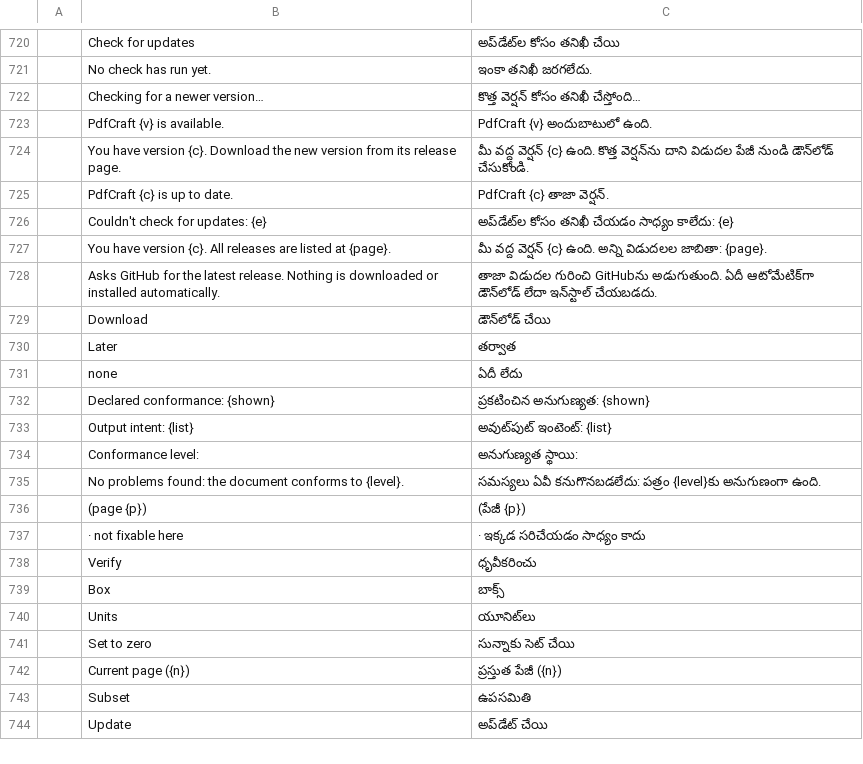
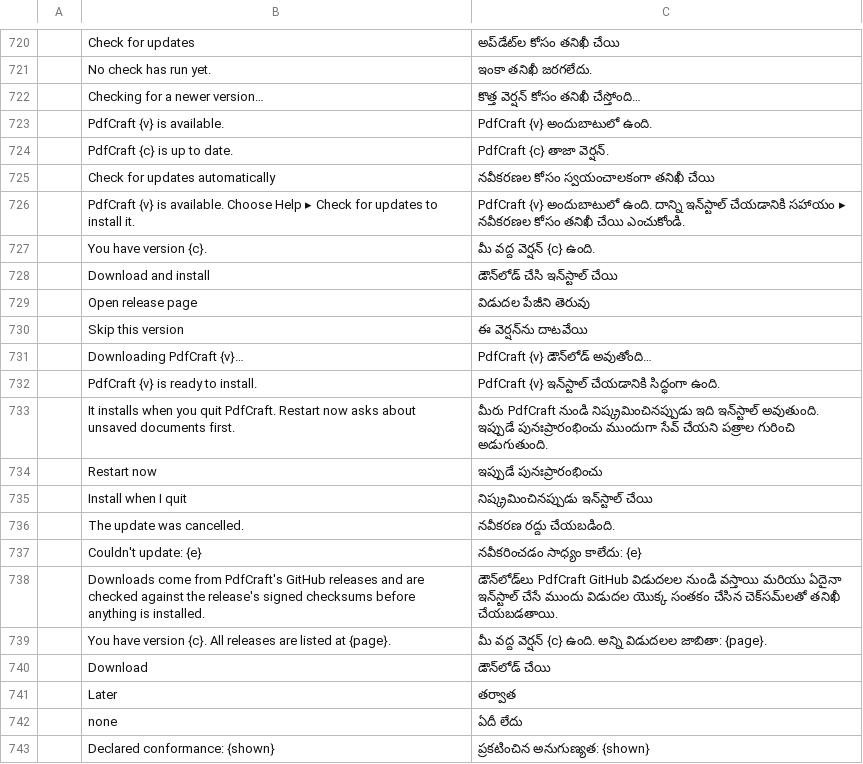
Before and after one commit to treeforjs/pdfcraft, a TSV file: crates/ui-egui/src/i18n/te.tsv, drawn as a sheet; only a part is shown, gaps mark what is left out; the shorter side is filled out with more unchanged rows; removed rows and columns are numbered as before the commit, all else as after; the diff names each change by its address in the sheet, - before the commit and + after, or states it on an @@ line.

```diff
--- a/crates/ui-egui/src/i18n/te.tsv
+++ b/crates/ui-egui/src/i18n/te.tsv
-row 724:  | You have version {c}. Download the new version from its release page. | మీ వద్ద వెర్షన్ {c} ఉంది. కొత్త వెర్షన్‌ను దాని విడుదల పేజీ నుండి డౌన్‌లోడ్ చేసుకోండి.
-row 726:  | Couldn't check for updates: {e} | అప్‌డేట్‌ల కోసం తనిఖీ చేయడం సాధ్యం కాలేదు: {e}
+row 725:  | Check for updates automatically | నవీకరణల కోసం స్వయంచాలకంగా తనిఖీ చేయి
+row 726:  | PdfCraft {v} is available. Choose Help ▸ Check for updates to install it. | PdfCraft {v} అందుబాటులో ఉంది. దాన్ని ఇన్‌స్టాల్ చేయడానికి సహాయం ▸ నవీకరణల కోసం తనిఖీ చేయి ఎంచుకోండి.
+row 727:  | You have version {c}. | మీ వద్ద వెర్షన్ {c} ఉంది.
+row 728:  | Download and install | డౌన్‌లోడ్ చేసి ఇన్‌స్టాల్ చేయి
+row 729:  | Open release page | విడుదల పేజీని తెరువు
+row 730:  | Skip this version | ఈ వెర్షన్‌ను దాటవేయి
+row 731:  | Downloading PdfCraft {v}… | PdfCraft {v} డౌన్‌లోడ్ అవుతోంది…
+row 732:  | PdfCraft {v} is ready to install. | PdfCraft {v} ఇన్‌స్టాల్ చేయడానికి సిద్ధంగా ఉంది.
+row 733:  | It installs when you quit PdfCraft. Restart now asks about unsaved documents first. | మీరు PdfCraft నుండి నిష్క్రమించినప్పుడు ఇది ఇన్‌స్టాల్ అవుతుంది. ఇప్పుడే పునఃప్రారంభించు ముందుగా సేవ్ చేయని పత్రాల గురించి అడుగుతుంది.
+row 734:  | Restart now | ఇప్పుడే పునఃప్రారంభించు
+row 735:  | Install when I quit | నిష్క్రమించినప్పుడు ఇన్‌స్టాల్ చేయి
+row 736:  | The update was cancelled. | నవీకరణ రద్దు చేయబడింది.
+row 737:  | Couldn't update: {e} | నవీకరించడం సాధ్యం కాలేదు: {e}
+row 738:  | Downloads come from PdfCraft's GitHub releases and are checked against the release's signed checksums before anything is installed. | డౌన్‌లోడ్‌లు PdfCraft GitHub విడుదలల నుండి వస్తాయి మరియు ఏదైనా ఇన్‌స్టాల్ చేసే ముందు విడుదల యొక్క సంతకం చేసిన చెక్‌సమ్‌లతో తనిఖీ చేయబడతాయి.
-row 728:  | Asks GitHub for the latest release. Nothing is downloaded or installed automatically. | తాజా విడుదల గురించి GitHubను అడుగుతుంది. ఏదీ ఆటోమేటిక్‌గా డౌన్‌లోడ్ లేదా ఇన్‌స్టాల్ చేయబడదు.
```
Also changed, not shown: crates/ui-egui/src/i18n/bg.tsv, crates/ui-egui/src/i18n/fr.tsv, 26 other files.
